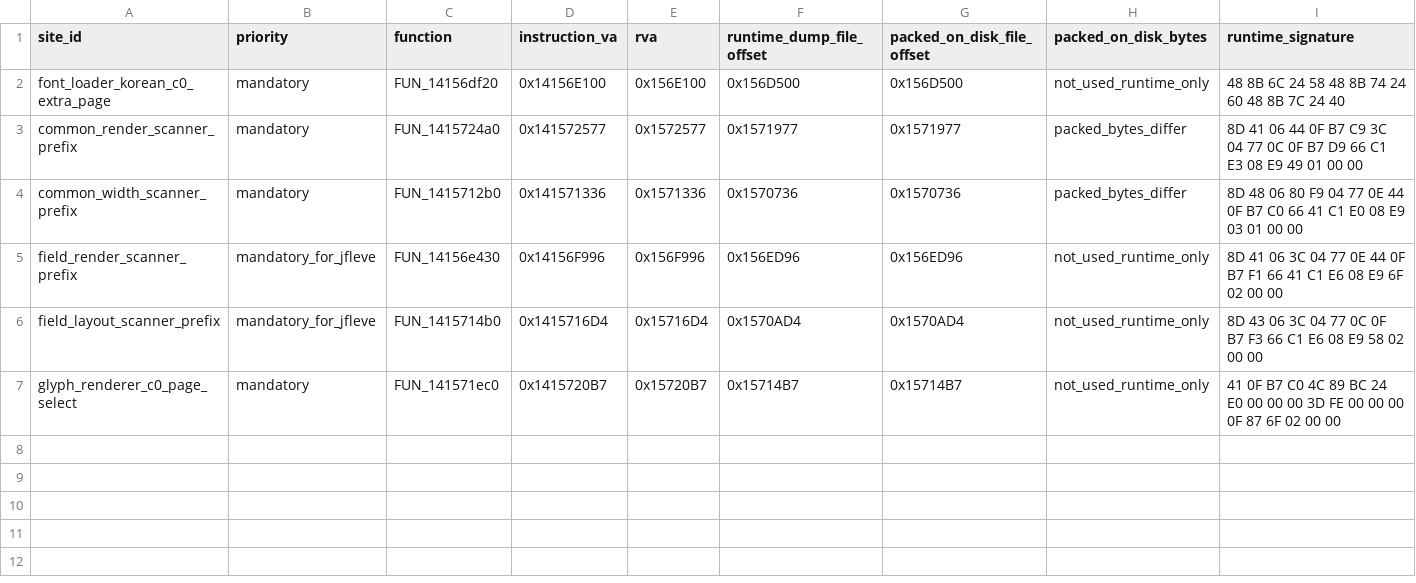
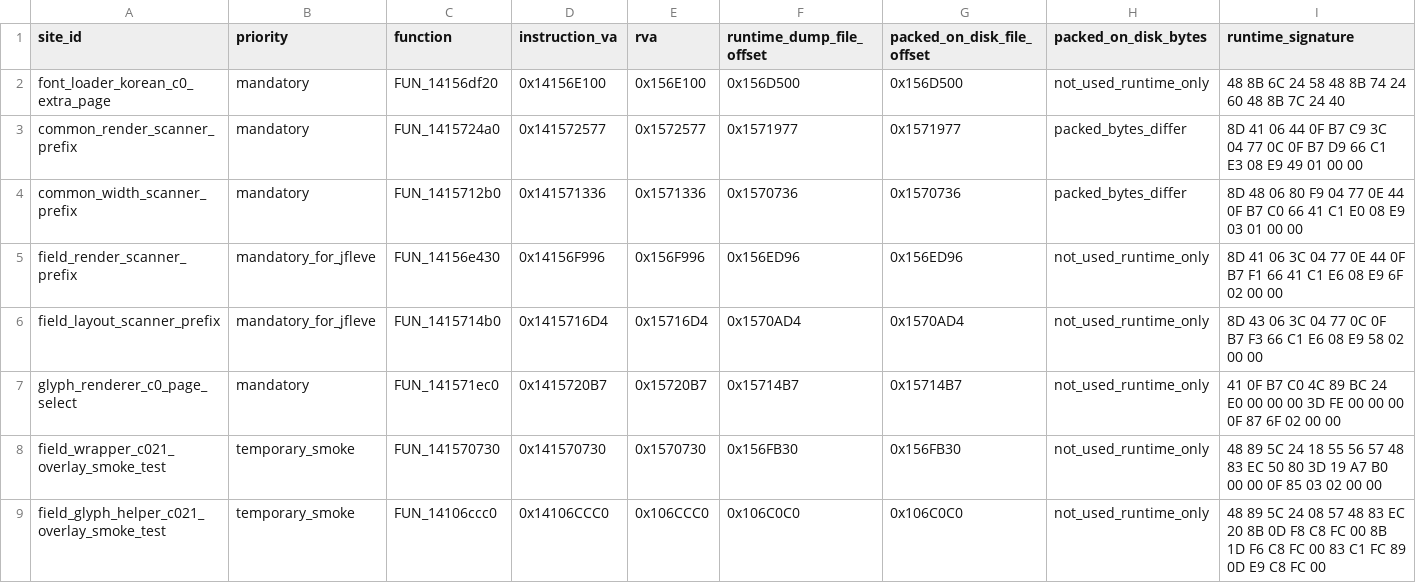
Before and after one commit to poketony/FF7KOR, a CSV file: codex-lab/findings/poc_patch_sites.csv, drawn as a sheet; only a part is shown; rows hold the shown columns only; the diff names each change by its address in the sheet, - before the commit and + after, or states it on an @@ line.

```diff
--- a/codex-lab/findings/poc_patch_sites.csv
+++ b/codex-lab/findings/poc_patch_sites.csv
+row 8: field_wrapper_c021_overlay_smoke_test | temporary_smoke | FUN_141570730 | 0x141570730 | 0x1570730 | 0x156FB30 | 0x156FB30 | not_used_runtime_only | 48 89 5C 24 18 55 56 57 48 83 EC 50 80 3D 19 A7 B0 00 00 0F 85 03 02 00 00
+row 9: field_glyph_helper_c021_overlay_smoke_test | temporary_smoke | FUN_14106ccc0 | 0x14106CCC0 | 0x106CCC0 | 0x106C0C0 | 0x106C0C0 | not_used_runtime_only | 48 89 5C 24 08 57 48 83 EC 20 8B 0D F8 C8 FC 00 8B 1D F6 C8 FC 00 83 C1 FC 89 0D E9 C8 FC 00
```
Also changed, not shown: 3 other files.
